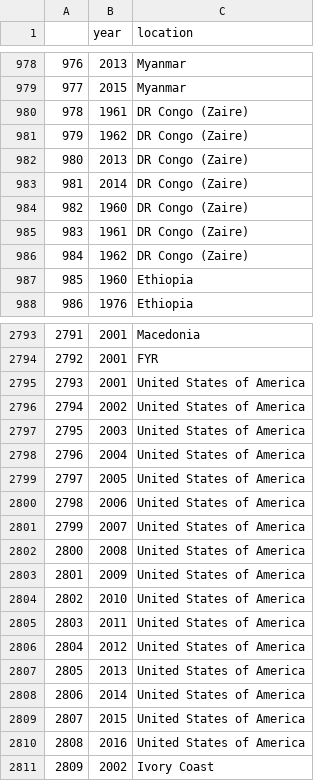
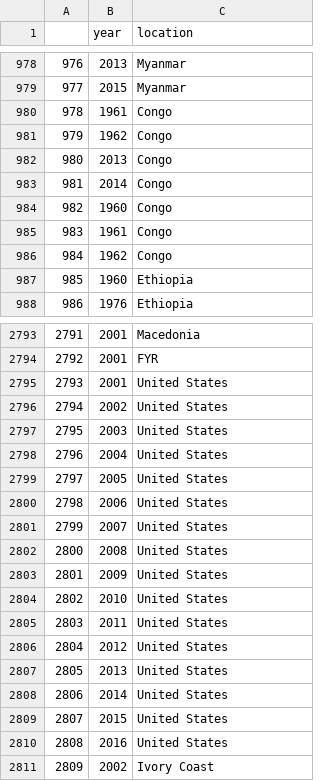
Before and after one commit to FranSPG/Predicting_Conflicts, a CSV file: DataCleaning/ConflictDB/df_conflicto.csv, drawn as a sheet; only a part is shown, gaps mark what is left out; the diff covers the shown part only.

```diff
--- a/DataCleaning/ConflictDB/df_conflicto.csv
+++ b/DataCleaning/ConflictDB/df_conflicto.csv
@@ -979,9 +979,9 @@
 977,2015,Myanmar
-978,1961,DR Congo (Zaire)
-979,1962,DR Congo (Zaire)
-980,2013,DR Congo (Zaire)
-981,2014,DR Congo (Zaire)
-982,1960,DR Congo (Zaire)
-983,1961,DR Congo (Zaire)
-984,1962,DR Congo (Zaire)
+978,1961,Congo
+979,1962,Congo
+980,2013,Congo
+981,2014,Congo
+982,1960,Congo
+983,1961,Congo
+984,1962,Congo
 985,1960,Ethiopia
@@ -2794,18 +2794,18 @@
 2792,2001,FYR
-2793,2001,United States of America
-2794,2002,United States of America
-2795,2003,United States of America
-2796,2004,United States of America
-2797,2005,United States of America
-2798,2006,United States of America
-2799,2007,United States of America
-2800,2008,United States of America
-2801,2009,United States of America
-2802,2010,United States of America
-2803,2011,United States of America
-2804,2012,United States of America
-2805,2013,United States of America
-2806,2014,United States of America
-2807,2015,United States of America
-2808,2016,United States of America
+2793,2001,United States
+2794,2002,United States
+2795,2003,United States
+2796,2004,United States
+2797,2005,United States
+2798,2006,United States
+2799,2007,United States
+2800,2008,United States
+2801,2009,United States
+2802,2010,United States
+2803,2011,United States
+2804,2012,United States
+2805,2013,United States
+2806,2014,United States
+2807,2015,United States
+2808,2016,United States
 2809,2002,Ivory Coast
```
Also changed, not shown: 109 edited cells elsewhere in this file, 19 other files.
